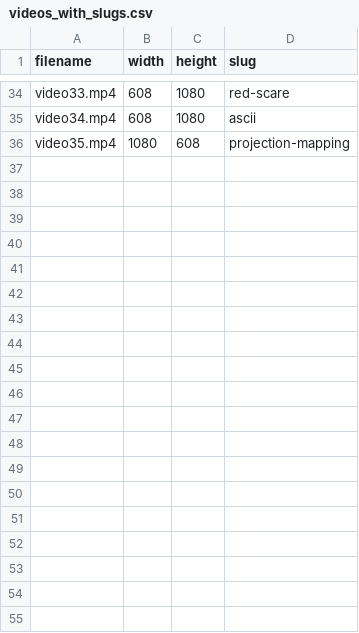
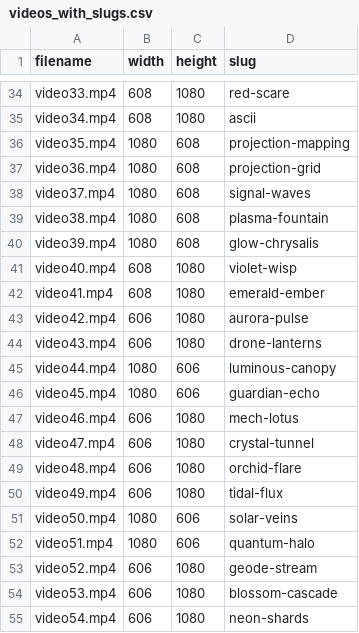
Before and after one commit to lostlessvisuals/lostless-site, a CSV file: assets/media/videos_with_slugs.csv, drawn as a sheet; only a part is shown, gaps mark what is left out; the diff covers the shown part only; the diff names each change by its address in the sheet, - before the commit and + after, or states it on an @@ line.

Commit message:
Add new media assets and shuffle gallery

```diff
--- a/assets/media/videos_with_slugs.csv
+++ b/assets/media/videos_with_slugs.csv
+row 37: video36.mp4 | 1080 | 608 | projection-grid
+row 38: video37.mp4 | 1080 | 608 | signal-waves
+row 39: video38.mp4 | 1080 | 608 | plasma-fountain
+row 40: video39.mp4 | 1080 | 608 | glow-chrysalis
+row 41: video40.mp4 | 608 | 1080 | violet-wisp
+row 42: video41.mp4 | 608 | 1080 | emerald-ember
+row 43: video42.mp4 | 606 | 1080 | aurora-pulse
+row 44: video43.mp4 | 606 | 1080 | drone-lanterns
+row 45: video44.mp4 | 1080 | 606 | luminous-canopy
+row 46: video45.mp4 | 1080 | 606 | guardian-echo
+row 47: video46.mp4 | 606 | 1080 | mech-lotus
+row 48: video47.mp4 | 606 | 1080 | crystal-tunnel
+row 49: video48.mp4 | 606 | 1080 | orchid-flare
+row 50: video49.mp4 | 606 | 1080 | tidal-flux
+row 51: video50.mp4 | 1080 | 606 | solar-veins
+row 52: video51.mp4 | 1080 | 606 | quantum-halo
+row 53: video52.mp4 | 606 | 1080 | geode-stream
+row 54: video53.mp4 | 606 | 1080 | blossom-cascade
+row 55: video54.mp4 | 606 | 1080 | neon-shards
```
Also changed, not shown: 17 added rows and 2 edited cells elsewhere in this file, 2 other files.
